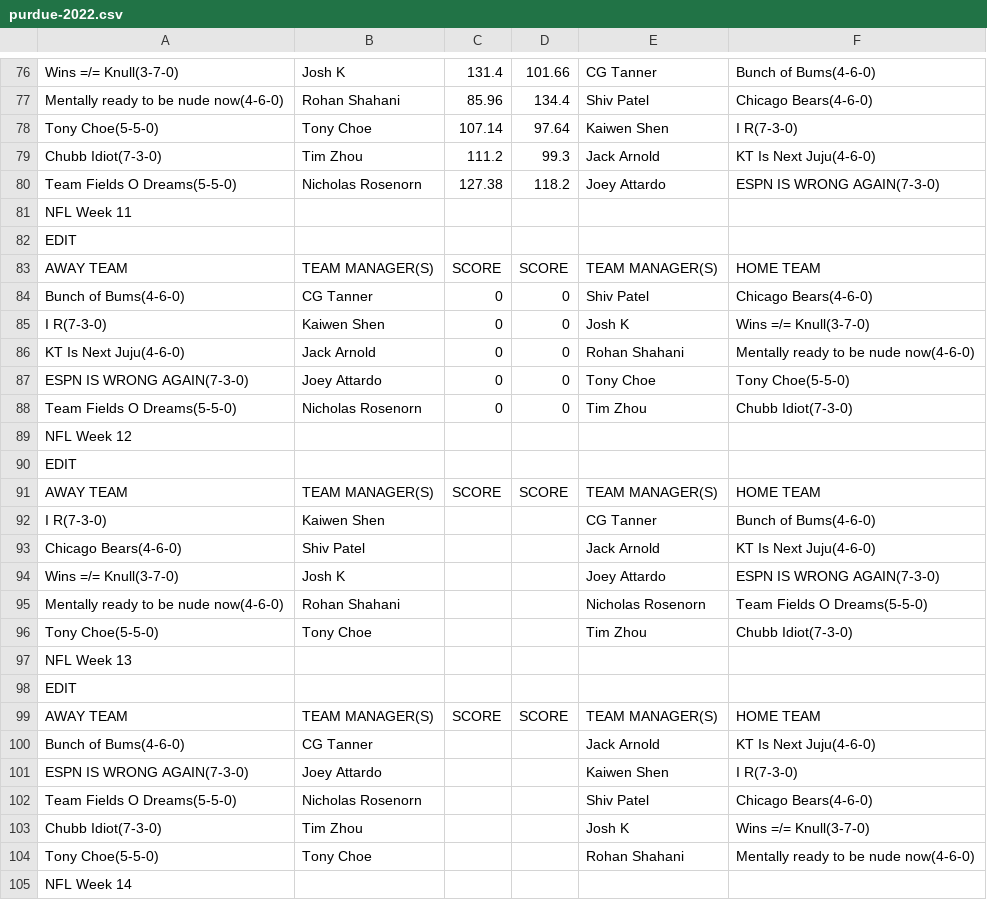
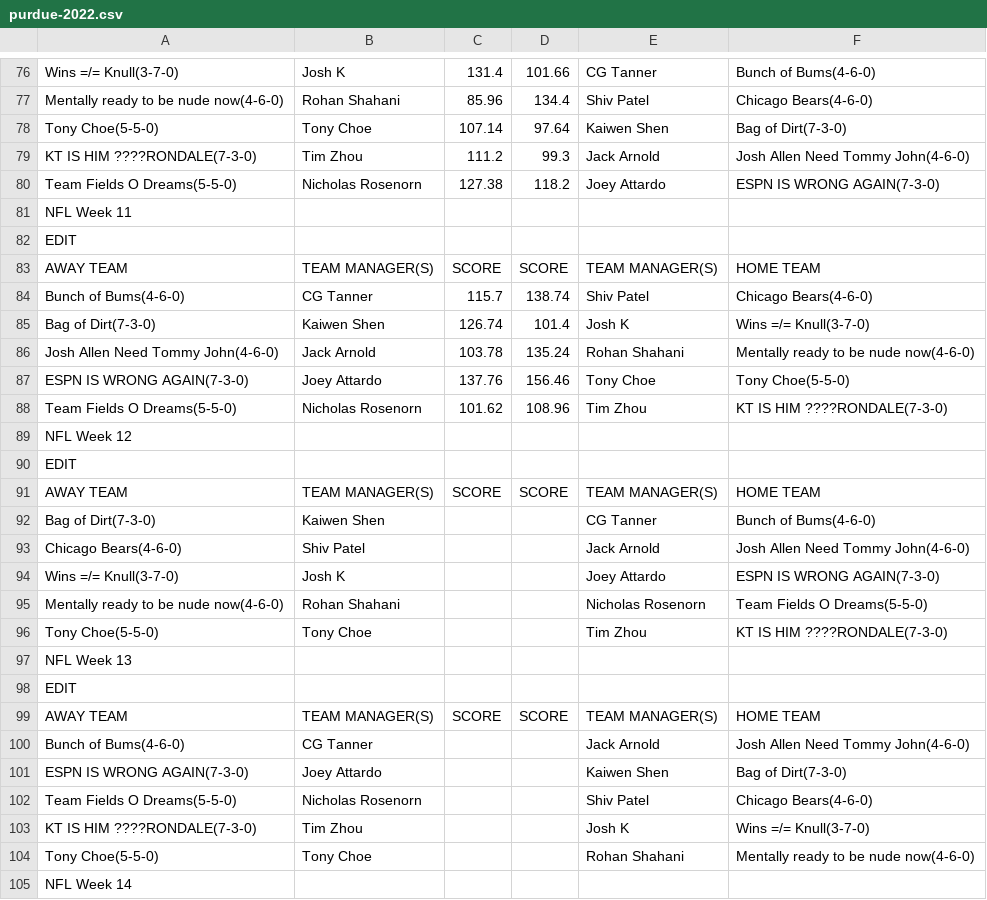
Before and after one commit to jackarnold84/fantasy-forecaster, a CSV file: data/purdue-2022.csv, drawn as a sheet; only a part is shown, gaps mark what is left out; the diff covers the shown part only.

```diff
--- a/data/purdue-2022.csv
+++ b/data/purdue-2022.csv
@@ -77,4 +77,4 @@ Wins =/= Knull(3-7-0),Josh K,131.4,101.66,CG Tanner,Bunch of Bums(4-6-0)
 Mentally ready to be nude now(4-6-0),Rohan Shahani,85.96,134.4,Shiv Patel,Chicago Bears(4-6-0)
-Tony Choe(5-5-0),Tony Choe,107.14,97.64,Kaiwen Shen,I R(7-3-0)
-Chubb Idiot(7-3-0),Tim Zhou,111.2,99.3,Jack Arnold,KT Is Next Juju(4-6-0)
+Tony Choe(5-5-0),Tony Choe,107.14,97.64,Kaiwen Shen,Bag of Dirt(7-3-0)
+KT IS HIM ????RONDALE(7-3-0),Tim Zhou,111.2,99.3,Jack Arnold,Josh Allen Need Tommy John(4-6-0)
 Team Fields O Dreams(5-5-0),Nicholas Rosenorn,127.38,118.2,Joey Attardo,ESPN IS WRONG AGAIN(7-3-0)
@@ -83,7 +83,7 @@ EDIT,,,,,
 AWAY TEAM,TEAM MANAGER(S),SCORE,SCORE,TEAM MANAGER(S),HOME TEAM
-Bunch of Bums(4-6-0),CG Tanner,0,0,Shiv Patel,Chicago Bears(4-6-0)
-I R(7-3-0),Kaiwen Shen,0,0,Josh K,Wins =/= Knull(3-7-0)
-KT Is Next Juju(4-6-0),Jack Arnold,0,0,Rohan Shahani,Mentally ready to be nude now(4-6-0)
-ESPN IS WRONG AGAIN(7-3-0),Joey Attardo,0,0,Tony Choe,Tony Choe(5-5-0)
-Team Fields O Dreams(5-5-0),Nicholas Rosenorn,0,0,Tim Zhou,Chubb Idiot(7-3-0)
+Bunch of Bums(4-6-0),CG Tanner,115.7,138.74,Shiv Patel,Chicago Bears(4-6-0)
+Bag of Dirt(7-3-0),Kaiwen Shen,126.74,101.4,Josh K,Wins =/= Knull(3-7-0)
+Josh Allen Need Tommy John(4-6-0),Jack Arnold,103.78,135.24,Rohan Shahani,Mentally ready to be nude now(4-6-0)
+ESPN IS WRONG AGAIN(7-3-0),Joey Attardo,137.76,156.46,Tony Choe,Tony Choe(5-5-0)
+Team Fields O Dreams(5-5-0),Nicholas Rosenorn,101.62,108.96,Tim Zhou,KT IS HIM ????RONDALE(7-3-0)
 NFL Week 12,,,,,
@@ -91,7 +91,7 @@ EDIT,,,,,
 AWAY TEAM,TEAM MANAGER(S),SCORE,SCORE,TEAM MANAGER(S),HOME TEAM
-I R(7-3-0),Kaiwen Shen,,,CG Tanner,Bunch of Bums(4-6-0)
-Chicago Bears(4-6-0),Shiv Patel,,,Jack Arnold,KT Is Next Juju(4-6-0)
+Bag of Dirt(7-3-0),Kaiwen Shen,,,CG Tanner,Bunch of Bums(4-6-0)
+Chicago Bears(4-6-0),Shiv Patel,,,Jack Arnold,Josh Allen Need Tommy John(4-6-0)
 Wins =/= Knull(3-7-0),Josh K,,,Joey Attardo,ESPN IS WRONG AGAIN(7-3-0)
 Mentally ready to be nude now(4-6-0),Rohan Shahani,,,Nicholas Rosenorn,Team Fields O Dreams(5-5-0)
-Tony Choe(5-5-0),Tony Choe,,,Tim Zhou,Chubb Idiot(7-3-0)
+Tony Choe(5-5-0),Tony Choe,,,Tim Zhou,KT IS HIM ????RONDALE(7-3-0)
 NFL Week 13,,,,,
@@ -99,6 +99,6 @@ EDIT,,,,,
 AWAY TEAM,TEAM MANAGER(S),SCORE,SCORE,TEAM MANAGER(S),HOME TEAM
-Bunch of Bums(4-6-0),CG Tanner,,,Jack Arnold,KT Is Next Juju(4-6-0)
-ESPN IS WRONG AGAIN(7-3-0),Joey Attardo,,,Kaiwen Shen,I R(7-3-0)
+Bunch of Bums(4-6-0),CG Tanner,,,Jack Arnold,Josh Allen Need Tommy John(4-6-0)
+ESPN IS WRONG AGAIN(7-3-0),Joey Attardo,,,Kaiwen Shen,Bag of Dirt(7-3-0)
 Team Fields O Dreams(5-5-0),Nicholas Rosenorn,,,Shiv Patel,Chicago Bears(4-6-0)
-Chubb Idiot(7-3-0),Tim Zhou,,,Josh K,Wins =/= Knull(3-7-0)
+KT IS HIM ????RONDALE(7-3-0),Tim Zhou,,,Josh K,Wins =/= Knull(3-7-0)
 Tony Choe(5-5-0),Tony Choe,,,Rohan Shahani,Mentally ready to be nude now(4-6-0)
```
Also changed, not shown: 30 edited cells elsewhere in this file, data/capitalone-2022.csv, data/morton-2022.csv, 7 other files.
